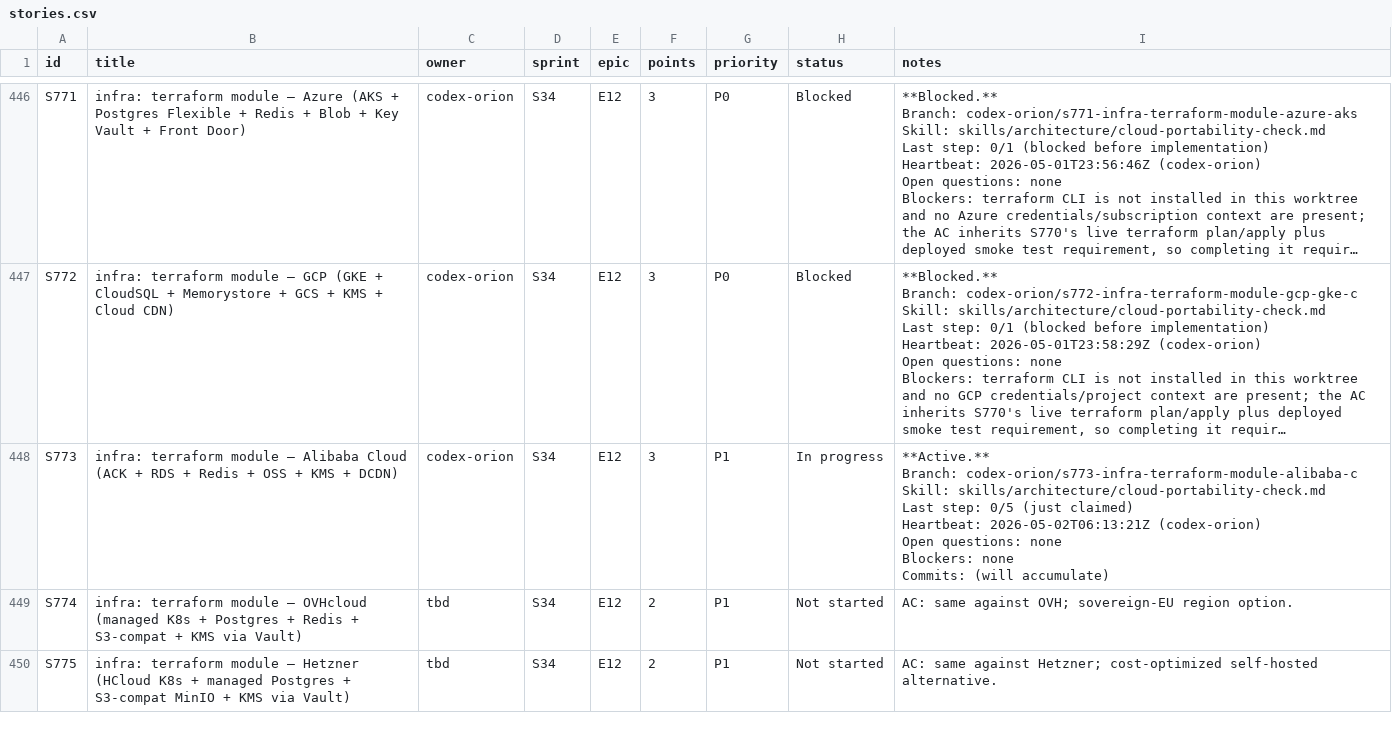
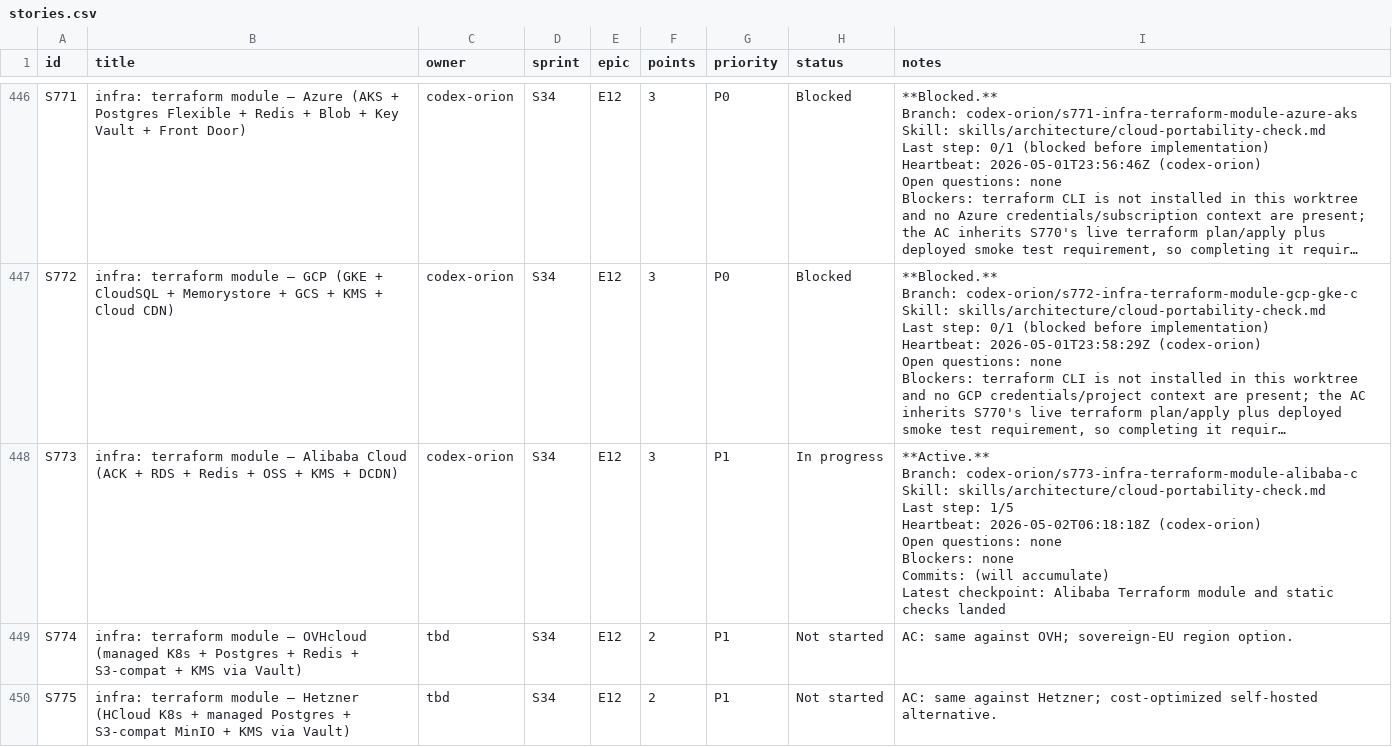
Before and after one commit to kwameasare/loop, a CSV file: loop_implementation/tracker/csv/stories.csv, drawn as a sheet; only a part is shown, gaps mark what is left out; long unchanged cells end in …; ↵ is a line break in a cell; the diff names each change by its address in the sheet, - before the commit and + after, or states it on an @@ line.

```diff
--- a/loop_implementation/tracker/csv/stories.csv
+++ b/loop_implementation/tracker/csv/stories.csv
-I448 (notes): …Last step: 0/5 (just claimed) ↵ Heartbeat: 2026-05-02T06:13:21Z (codex-orion) ↵ Open questions: none ↵ Blockers: none ↵ Commits: (will accumulate)
+I448 (notes): …Last step: 1/5 ↵ Heartbeat: 2026-05-02T06:18:18Z (codex-orion) ↵ Open questions: none ↵ Blockers: none ↵ Commits: (will accumulate) ↵ Latest checkpoint: Alibaba Terraform module and static checks landed
```
Also changed, not shown: 3 other files.
